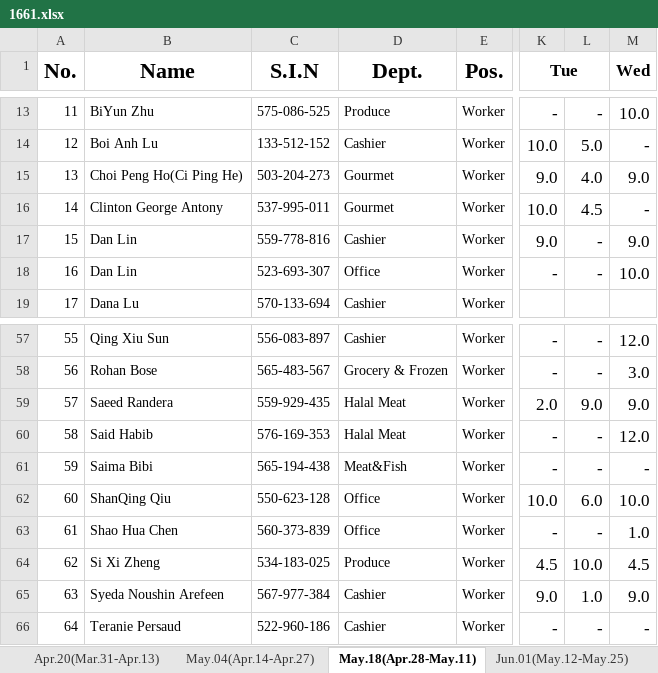
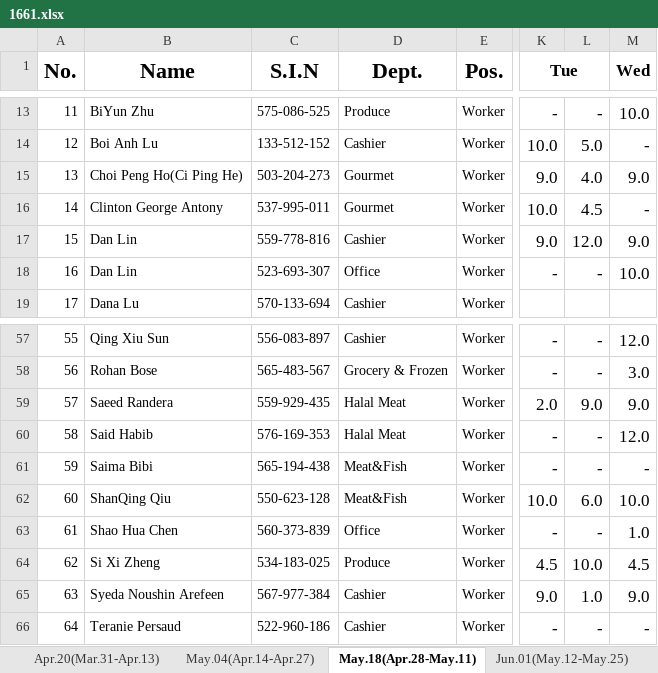
Before and after one commit to ShawnNing/att, an Excel workbook: data/1661.xlsx, sheet May.18(Apr.28-May.11), drawn as a sheet; only a part is shown, gaps mark what is left out; values as stored, in another font and other column widths than the file's, no borders; the diff names each change by its address in the sheet, - before the commit and + after, or states it on an @@ line.

```diff
--- a/data/1661.xlsx (sheet May.18(Apr.28-May.11))
+++ b/data/1661.xlsx (sheet May.18(Apr.28-May.11))
-L17: -
+L17: 12.0
-D62 (Dept.): Office
+D62 (Dept.): Meat&Fish
```
Also changed, not shown: sheet Apr.20(Mar.31-Apr.13), sheet May.04(Apr.14-Apr.27), sheet Jun.01(May.12-May.25), sheet July.13(Jun.23-Jaly.06), sheet Jun.29(Jun.09-Jun.22), formulas that keep their value, hidden cells, 5 other files.
